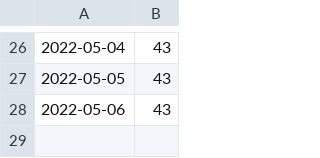
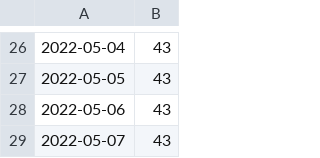
Before and after one commit to zivankaraman/scrape-automation, a CSV file: data/xml_url_count.csv, drawn as a sheet; only a part is shown, gaps mark what is left out; the diff names each change by its address in the sheet, - before the commit and + after, or states it on an @@ line.

```diff
--- a/data/xml_url_count.csv
+++ b/data/xml_url_count.csv
+row 29: 2022-05-07 | 43
```
